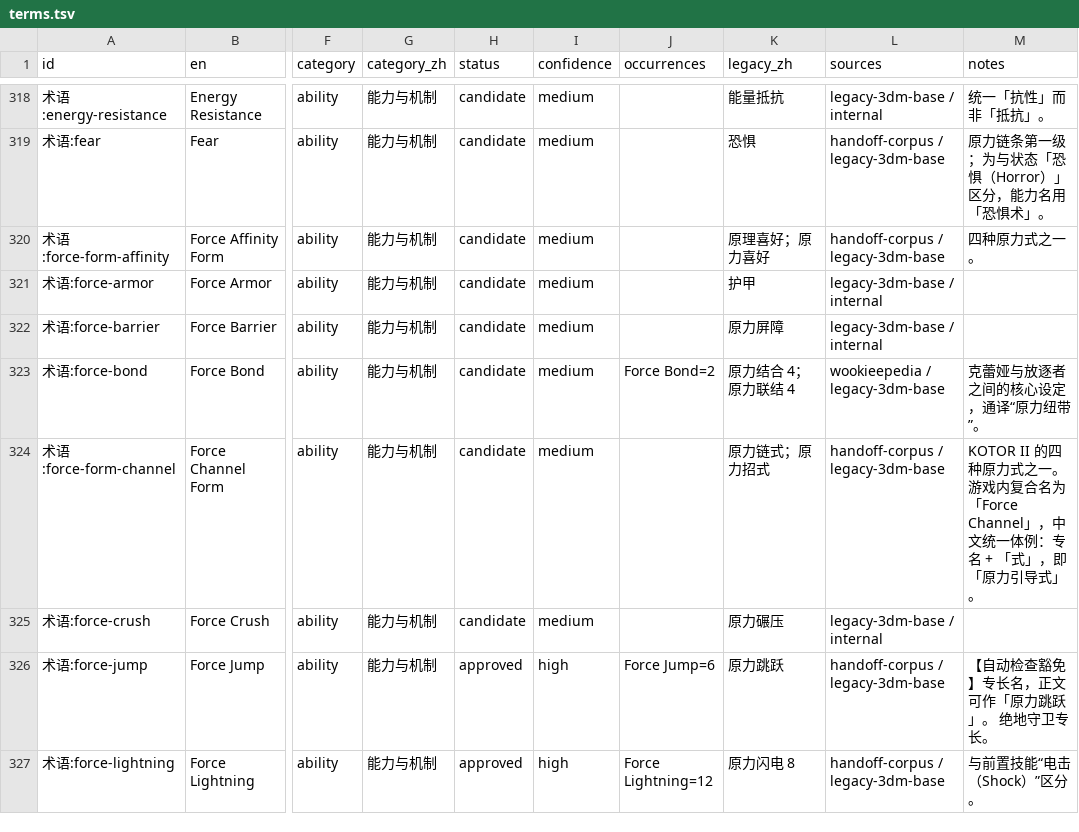
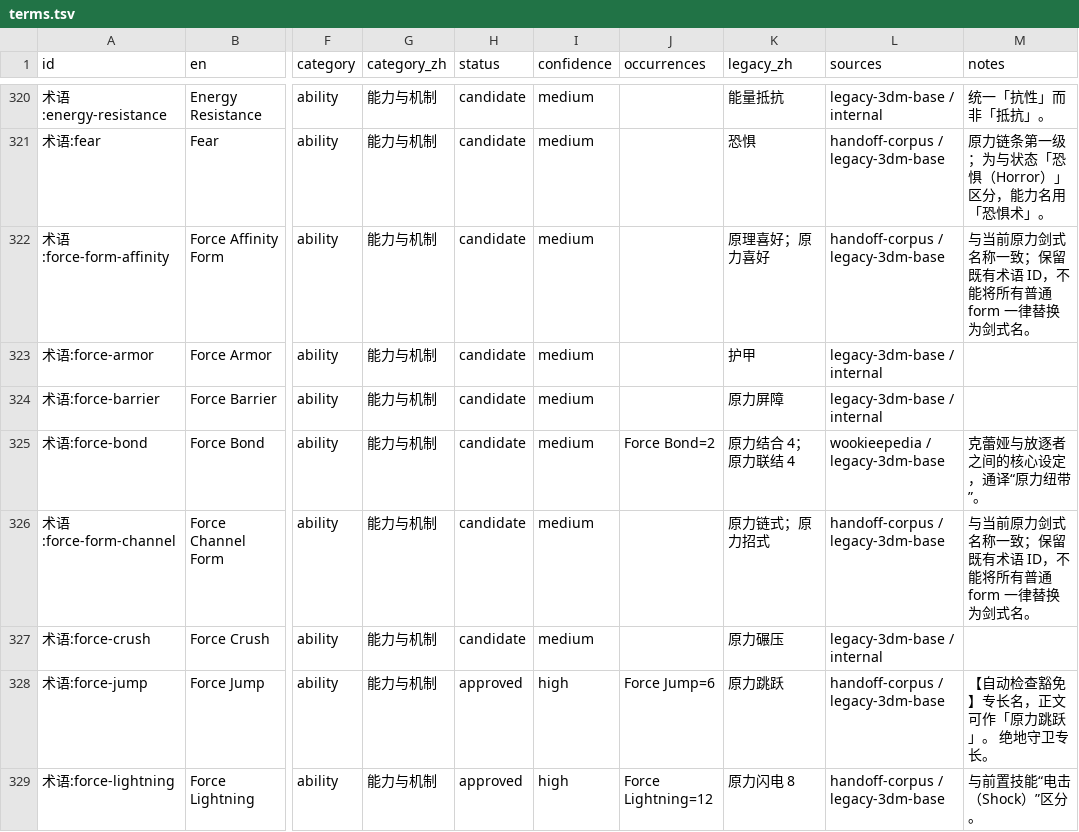
Before and after one commit to francisagust198/kotor2-chinese-localization, a TSV file: glossary/terms.tsv, drawn as a sheet; only a part is shown, gaps mark what is left out; addresses are those after the commit; the diff covers the shown part only; the diff names each change by its address in the sheet, - before the commit and + after, or states it on an @@ line.

```diff
--- a/glossary/terms.tsv
+++ b/glossary/terms.tsv
-M322 (notes): 四种原力式之一。
+M322 (notes): 与当前原力剑式名称一致；保留既有术语 ID，不能将所有普通 form 一律替换为剑式名。
-M326 (notes): KOTOR II 的四种原力式之一。游戏内复合名为「Force Channel」，中文统一体例：专名 + 「式」，即「原力引导式」。
+M326 (notes): 与当前原力剑式名称一致；保留既有术语 ID，不能将所有普通 form 一律替换为剑式名。
```
Also changed, not shown: 2 added rows and 18 edited cells elsewhere in this file, 20 other files.
